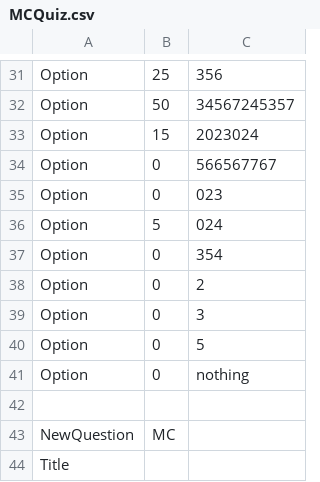
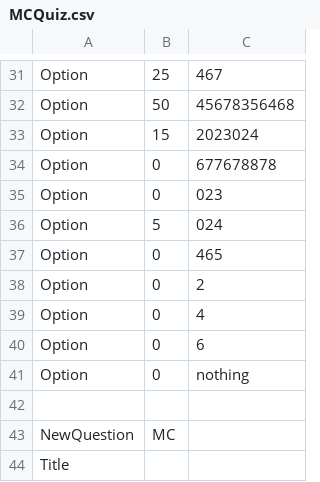
Before and after one commit to sean21307/QuizGenerator, a CSV file: MCQuiz.csv, drawn as a sheet; only a part is shown, gaps mark what is left out; the diff covers the shown part only; the diff names each change by its address in the sheet, - before the commit and + after, or states it on an @@ line.

```diff
--- a/MCQuiz.csv
+++ b/MCQuiz.csv
-C31: 356
+C31: 467
-C32: 34567245357
+C32: 45678356468
-C34: 566567767
+C34: 677678878
-C37: 354
+C37: 465
-C39: 3
+C39: 4
-C40: 5
+C40: 6
```
Also changed, not shown: 1 added row, 1 removed row and 43 edited cells elsewhere in this file, Chapter2Quiz.csv, Chapter3Quiz.csv, 17 other files.
